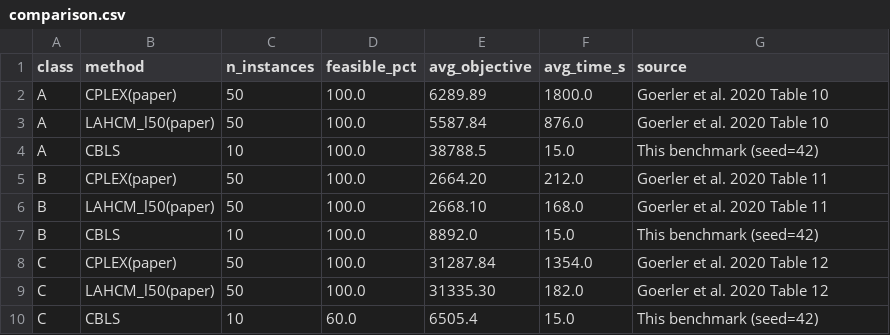
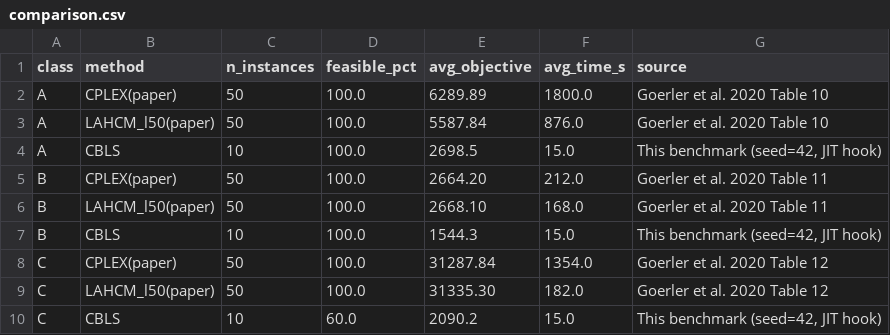
Before and after one commit to spoorendonk/cbls, a CSV file: benchmarks/instances/pharma-glsp/comparison.csv, drawn as a sheet.

```diff
--- a/benchmarks/instances/pharma-glsp/comparison.csv
+++ b/benchmarks/instances/pharma-glsp/comparison.csv
@@ -3,8 +3,8 @@ A,CPLEX(paper),50,100.0,6289.89,1800.0,"Goerler et al. 2020 Table 10"
 A,LAHCM_l50(paper),50,100.0,5587.84,876.0,"Goerler et al. 2020 Table 10"
-A,CBLS,10,100.0,38788.5,15.0,"This benchmark (seed=42)"
+A,CBLS,10,100.0,2698.5,15.0,"This benchmark (seed=42, JIT hook)"
 B,CPLEX(paper),50,100.0,2664.20,212.0,"Goerler et al. 2020 Table 11"
 B,LAHCM_l50(paper),50,100.0,2668.10,168.0,"Goerler et al. 2020 Table 11"
-B,CBLS,10,100.0,8892.0,15.0,"This benchmark (seed=42)"
+B,CBLS,10,100.0,1544.3,15.0,"This benchmark (seed=42, JIT hook)"
 C,CPLEX(paper),50,100.0,31287.84,1354.0,"Goerler et al. 2020 Table 12"
 C,LAHCM_l50(paper),50,100.0,31335.30,182.0,"Goerler et al. 2020 Table 12"
-C,CBLS,10,60.0,6505.4,15.0,"This benchmark (seed=42)"
+C,CBLS,10,60.0,2090.2,15.0,"This benchmark (seed=42, JIT hook)"
```
Also changed, not shown: 2 other files.
